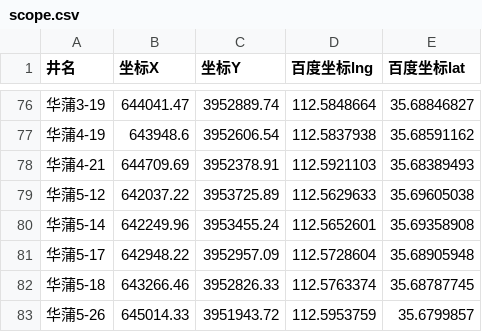
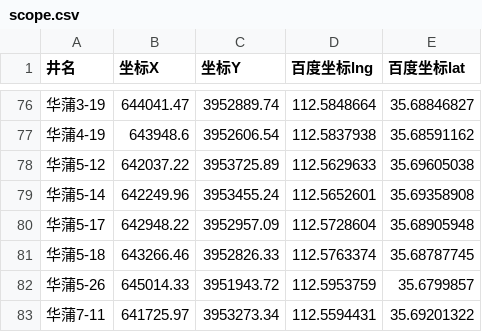
Before and after one commit to gyy1129/cbm-gis-program, a CSV file: server/public/scope.csv, drawn as a sheet; only a part is shown, gaps mark what is left out; the shorter side is filled out with more unchanged rows; the diff names each change by its address in the sheet, - before the commit and + after, or states it on an @@ line.

```diff
--- a/server/public/scope.csv
+++ b/server/public/scope.csv
-row 78: 华蒲4-21 | 644709.69 | 3952378.91 | 112.5921103 | 35.68389493
```
Also changed, not shown: server/public/adj.csv, 19 other files.
